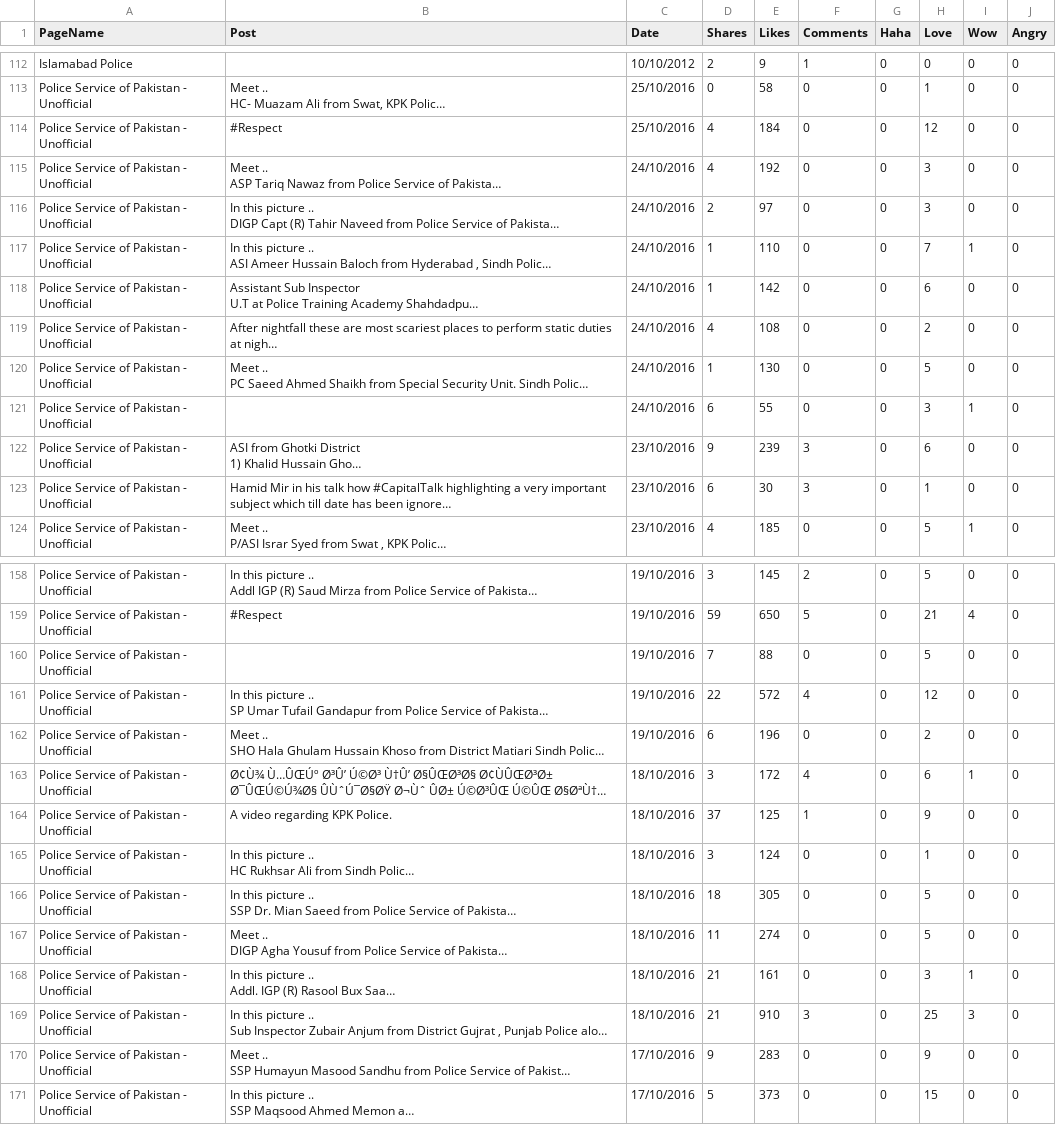
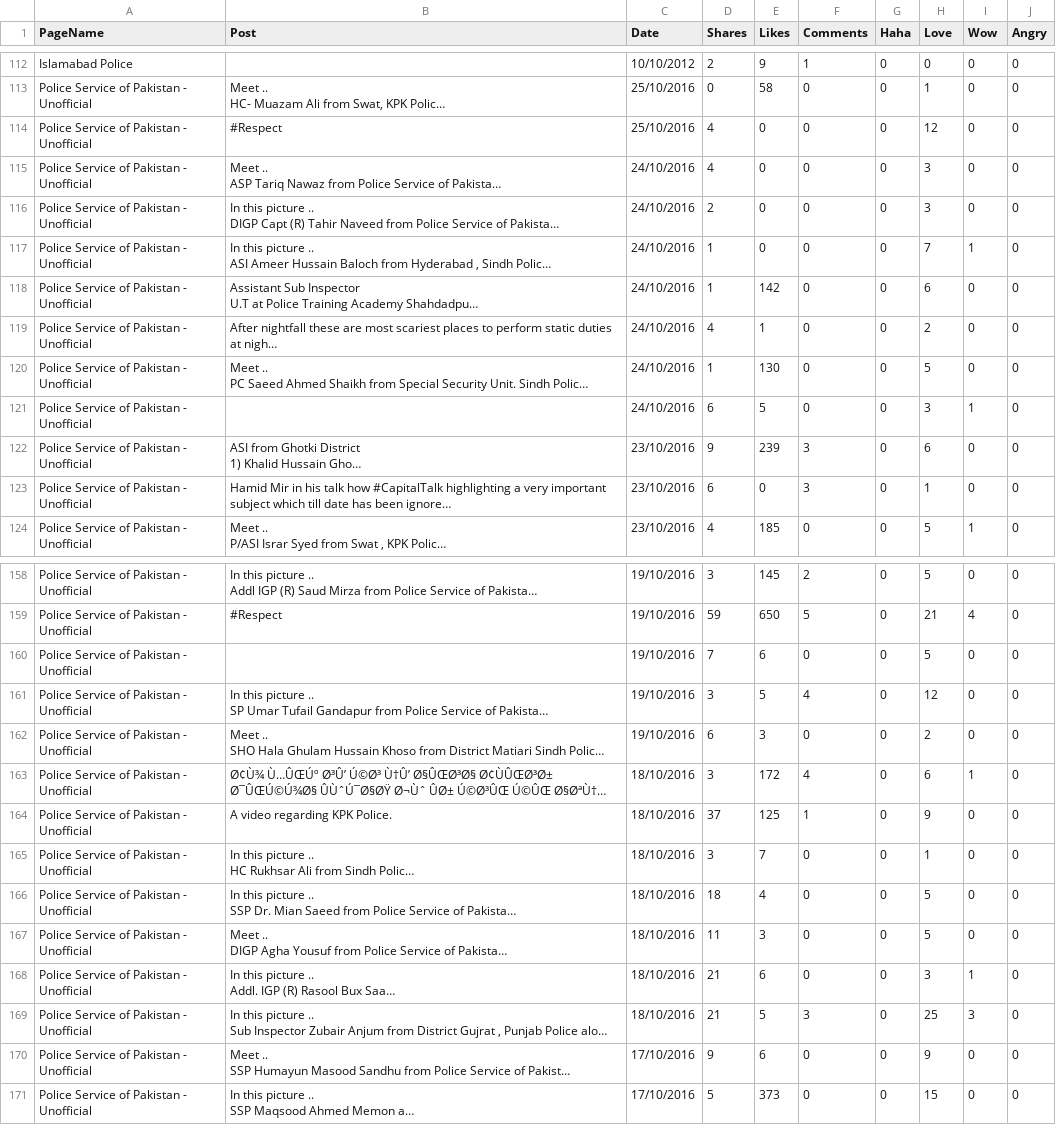
Before and after one commit to taimoor07/react-data-visualization, a CSV file: src/assets/task1-data.csv, drawn as a sheet; only a part is shown, gaps mark what is left out; long unchanged cells end in …; the diff covers the shown part only; the diff names each change by its address in the sheet, - before the commit and + after, or states it on an @@ line.

```diff
--- a/src/assets/task1-data.csv
+++ b/src/assets/task1-data.csv
-E114 (Likes): 184
+E114 (Likes): 0
-E115 (Likes): 192
+E115 (Likes): 0
-E116 (Likes): 97
+E116 (Likes): 0
-E117 (Likes): 110
+E117 (Likes): 0
-E119 (Likes): 108
+E119 (Likes): 1
-E121 (Likes): 55
+E121 (Likes): 5
-E123 (Likes): 30
+E123 (Likes): 0
-E160 (Likes): 88
+E160 (Likes): 6
-D161 (Shares): 22
+D161 (Shares): 3
-E161 (Likes): 572
+E161 (Likes): 5
-E162 (Likes): 196
+E162 (Likes): 3
-E165 (Likes): 124
+E165 (Likes): 7
-E166 (Likes): 305
+E166 (Likes): 4
-E167 (Likes): 274
+E167 (Likes): 3
-E168 (Likes): 161
+E168 (Likes): 6
-E169 (Likes): 910
+E169 (Likes): 5
-E170 (Likes): 283
+E170 (Likes): 6
```
Also changed, not shown: 18 edited cells elsewhere in this file, 3 other files.
